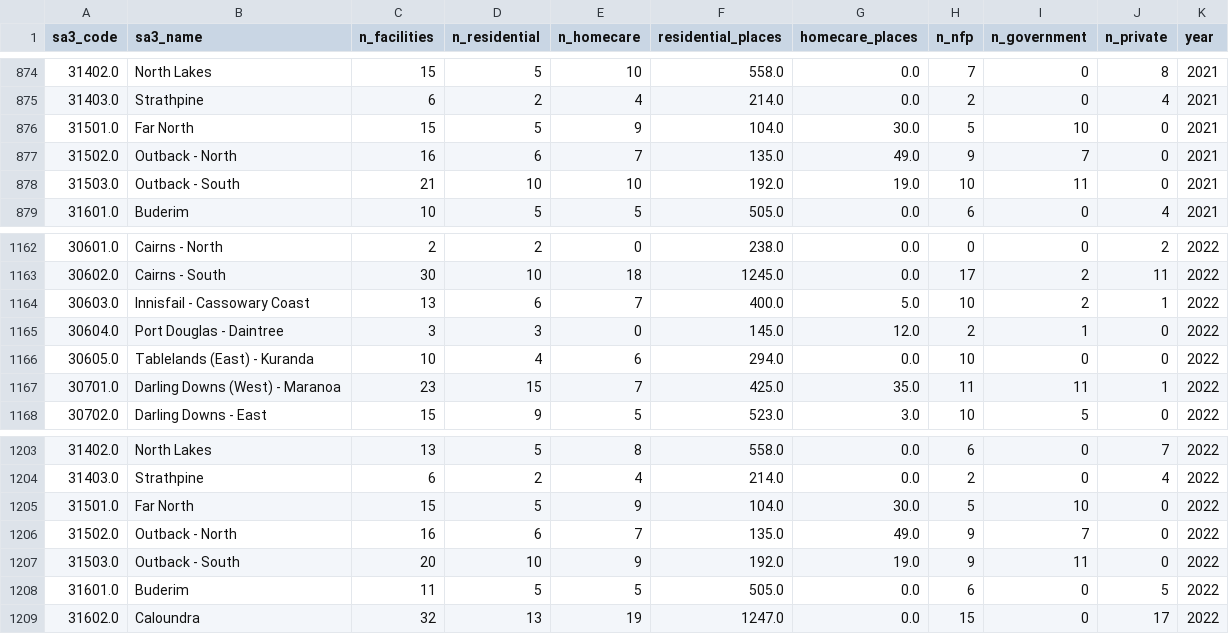
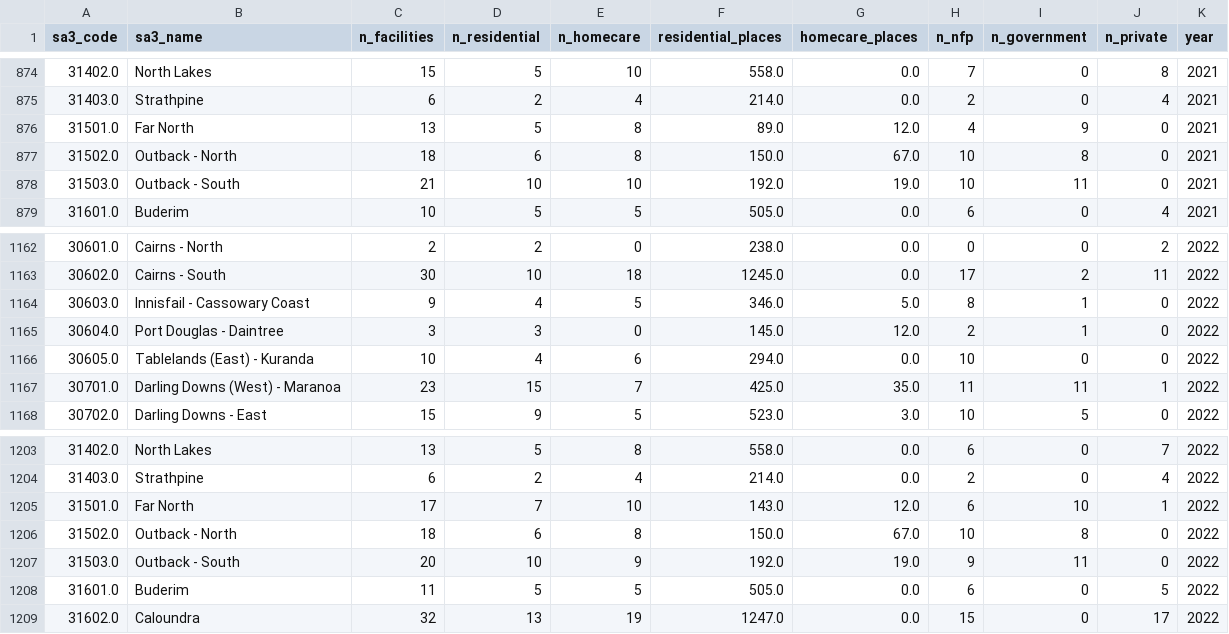
Before and after one commit to Alexandro2999/dvn-at3-aged-care-gap, a CSV file: data/clean/service_supply_by_sa3.csv, drawn as a sheet; only a part is shown, gaps mark what is left out; the diff covers the shown part only.

```diff
--- a/data/clean/service_supply_by_sa3.csv
+++ b/data/clean/service_supply_by_sa3.csv
@@ -875,4 +875,4 @@ sa3_code,sa3_name,n_facilities,n_residential,n_homecare,residential_places,homec
 31403.0,Strathpine,6,2,4,214.0,0.0,2,0,4,2021
-31501.0,Far North,15,5,9,104.0,30.0,5,10,0,2021
-31502.0,Outback - North,16,6,7,135.0,49.0,9,7,0,2021
+31501.0,Far North,13,5,8,89.0,12.0,4,9,0,2021
+31502.0,Outback - North,18,6,8,150.0,67.0,10,8,0,2021
 31503.0,Outback - South,21,10,10,192.0,19.0,10,11,0,2021
@@ -1163,3 +1163,3 @@ sa3_code,sa3_name,n_facilities,n_residential,n_homecare,residential_places,homec
 30602.0,Cairns - South,30,10,18,1245.0,0.0,17,2,11,2022
-30603.0,Innisfail - Cassowary Coast,13,6,7,400.0,5.0,10,2,1,2022
+30603.0,Innisfail - Cassowary Coast,9,4,5,346.0,5.0,8,1,0,2022
 30604.0,Port Douglas - Daintree,3,3,0,145.0,12.0,2,1,0,2022
@@ -1204,4 +1204,4 @@ sa3_code,sa3_name,n_facilities,n_residential,n_homecare,residential_places,homec
 31403.0,Strathpine,6,2,4,214.0,0.0,2,0,4,2022
-31501.0,Far North,15,5,9,104.0,30.0,5,10,0,2022
-31502.0,Outback - North,16,6,7,135.0,49.0,9,7,0,2022
+31501.0,Far North,17,7,10,143.0,12.0,6,10,1,2022
+31502.0,Outback - North,18,6,8,150.0,67.0,10,8,0,2022
 31503.0,Outback - South,20,10,9,192.0,19.0,9,11,0,2022
```
Also changed, not shown: 134 edited cells elsewhere in this file, data/clean/homecare_admissions_by_acpr.csv, data/clean/residential_users_by_acpr.csv, 8 other files.
